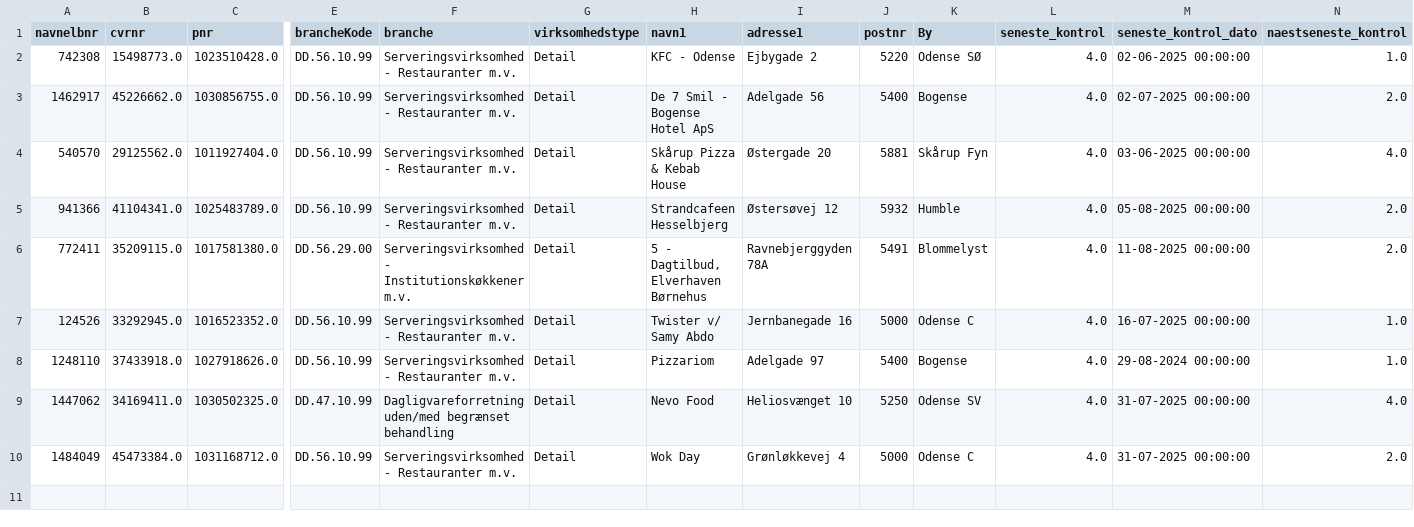
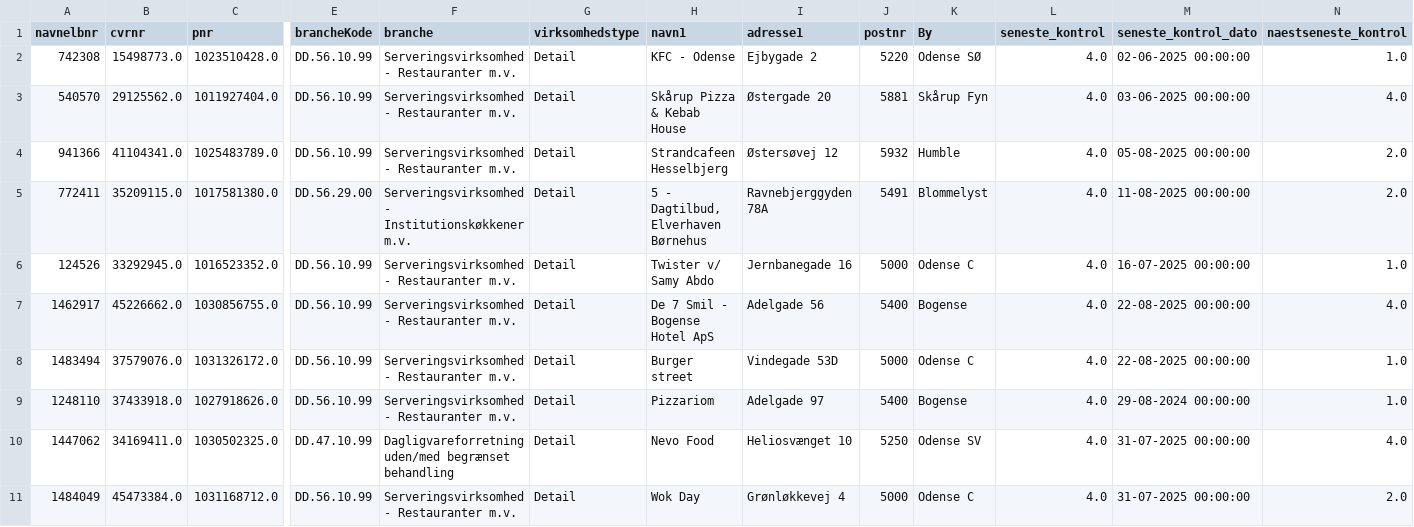
Before and after one commit to MartinDreyer/smiley-scraper, a CSV file: csv/smiley.csv, drawn as a sheet; only a part is shown, gaps mark what is left out; removed rows and columns are numbered as before the commit, all else as after; rows hold the shown columns only; the diff names each change by its address in the sheet, - before the commit and + after, or states it on an @@ line.

```diff
--- a/csv/smiley.csv
+++ b/csv/smiley.csv
-row 3: 1462917 | 45226662.0 | 1030856755.0 | DD.56.10.99 | Serveringsvirksomhed - Restauranter m.v. | Detail | De 7 Smil - Bogense Hotel ApS | Adelgade 56 | 5400 | Bogense | 4.0 | 02-07-2025 00:00:00 | 2.0
+row 7: 1462917 | 45226662.0 | 1030856755.0 | DD.56.10.99 | Serveringsvirksomhed - Restauranter m.v. | Detail | De 7 Smil - Bogense Hotel ApS | Adelgade 56 | 5400 | Bogense | 4.0 | 22-08-2025 00:00:00 | 4.0
+row 8: 1483494 | 37579076.0 | 1031326172.0 | DD.56.10.99 | Serveringsvirksomhed - Restauranter m.v. | Detail | Burger street | Vindegade 53D | 5000 | Odense C | 4.0 | 22-08-2025 00:00:00 | 1.0
```
Also changed, not shown: csv/removed.csv.
